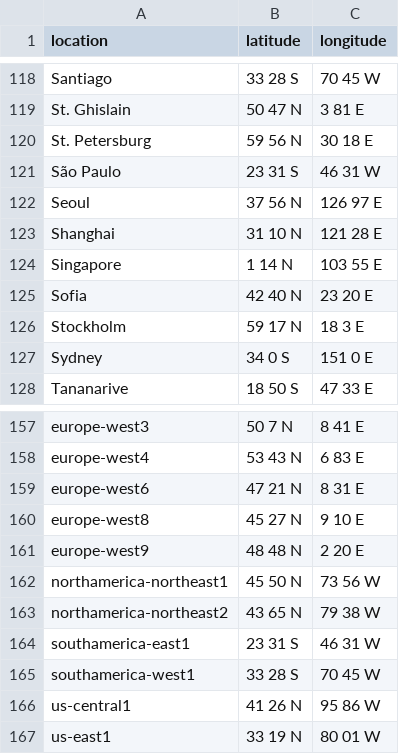
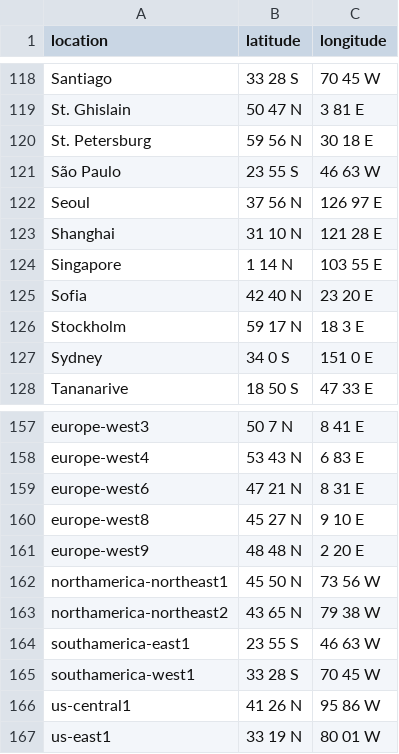
Before and after one commit to greavr/anthos-edge-management, a CSV file: src/core/helper/locations.csv, drawn as a sheet; only a part is shown, gaps mark what is left out.

```diff
--- a/src/core/helper/locations.csv
+++ b/src/core/helper/locations.csv
@@ -120,3 +120,3 @@ St. Ghislain,50 47 N,3 81 E
 St. Petersburg,59 56 N,30 18 E
-São Paulo,23 31 S,46 31 W
+São Paulo,23 55 S,46 63 W
 Seoul,37 56 N,126 97 E
@@ -163,3 +163,3 @@ northamerica-northeast1,45 50 N,73 56 W
 northamerica-northeast2,43 65 N,79 38 W
-southamerica-east1,23 31 S,46 31 W
+southamerica-east1,23 55 S,46 63 W
 southamerica-west1,33 28 S,70 45 W
```
Also changed, not shown: 2 other files.
